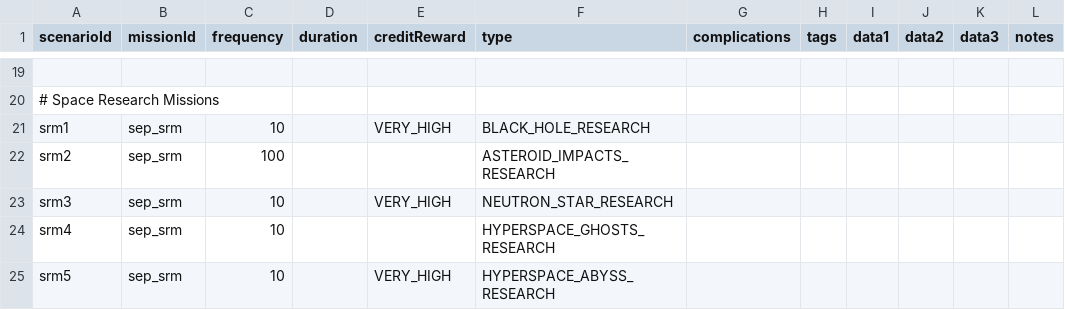
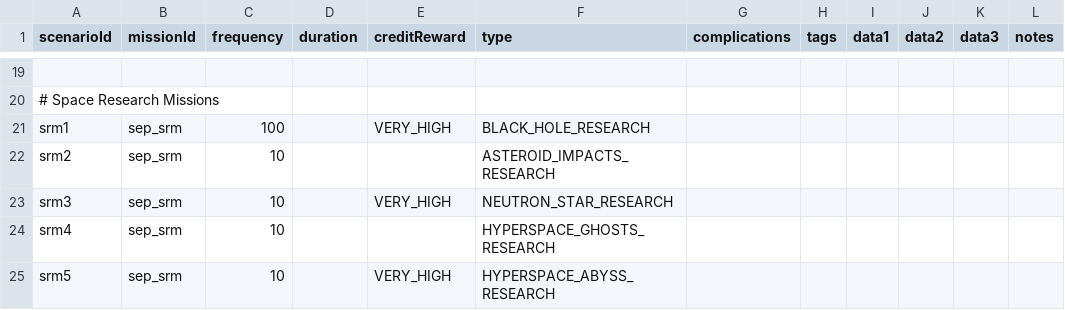
Before and after one commit to AudaxLudos/sector-expansion-pack, a CSV file: data/campaign/sep_mission_scenarios.csv, drawn as a sheet; only a part is shown, gaps mark what is left out; the diff names each change by its address in the sheet, - before the commit and + after, or states it on an @@ line.

```diff
--- a/data/campaign/sep_mission_scenarios.csv
+++ b/data/campaign/sep_mission_scenarios.csv
-C21 (frequency): 10
+C21 (frequency): 100
-C22 (frequency): 100
+C22 (frequency): 10
```
Also changed, not shown: data/campaign/rules.csv.
